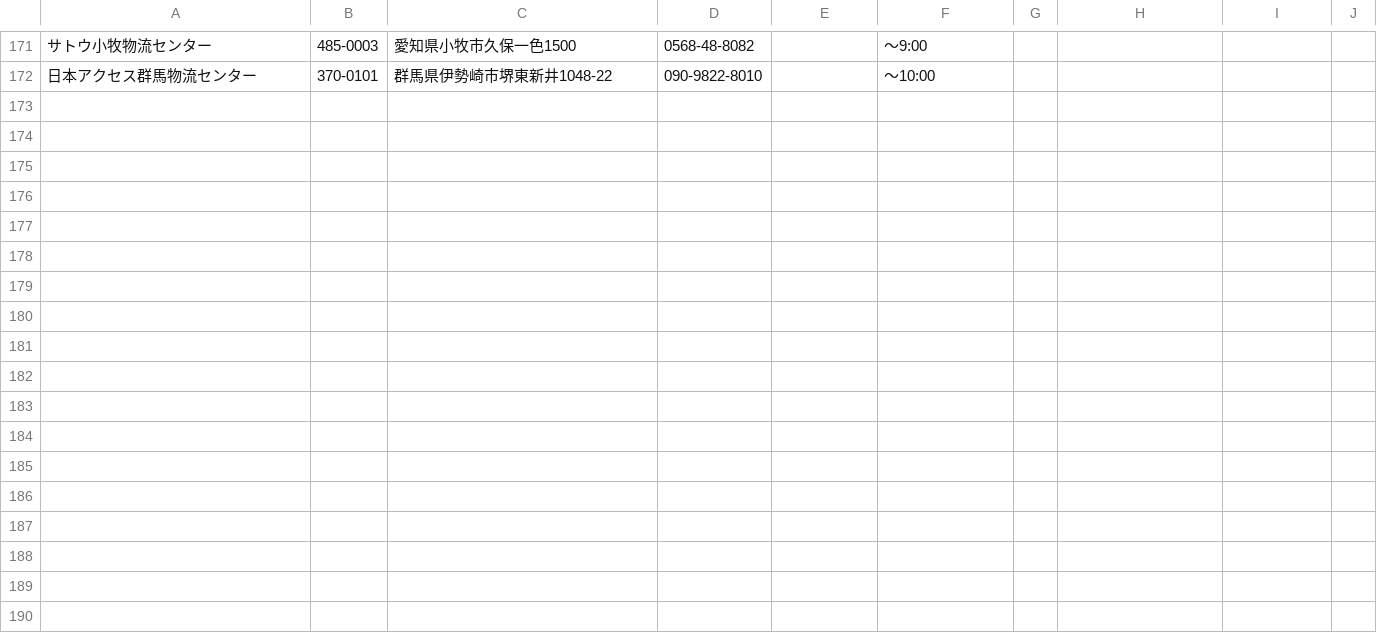
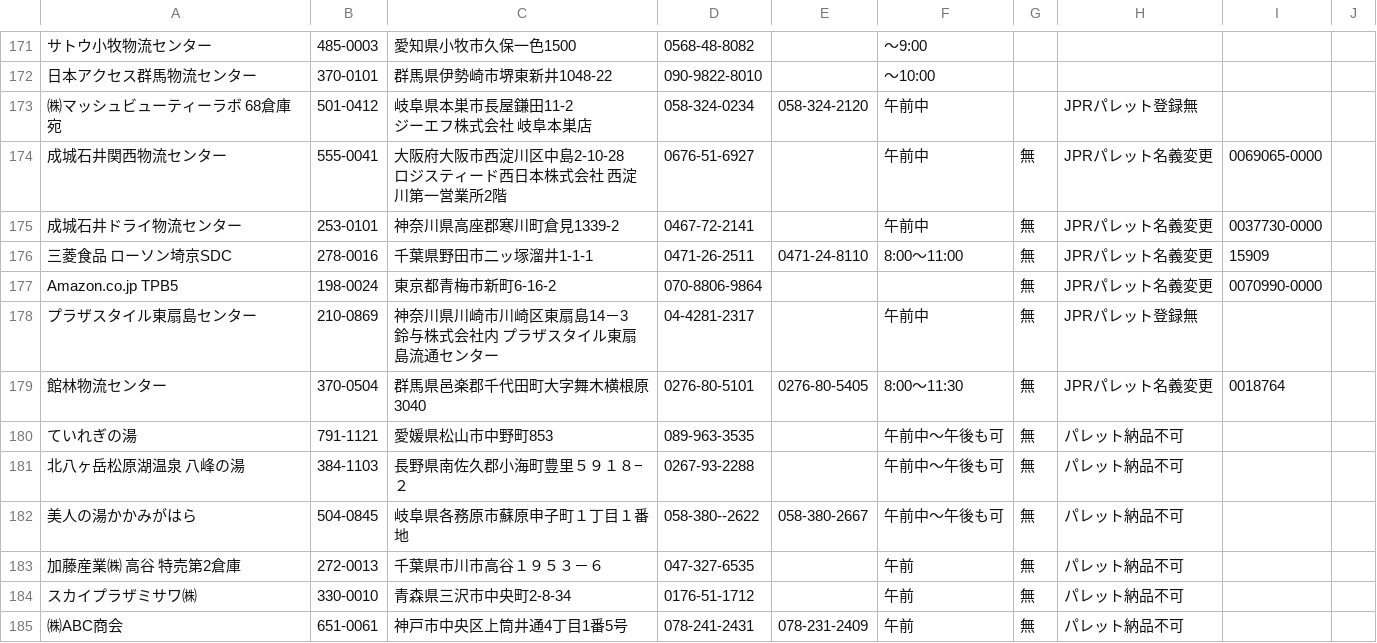
Before and after one commit to kana-ito-ctrl/fax-order-system, a CSV file: data/ddc_master.csv, drawn as a sheet; only a part is shown, gaps mark what is left out; ↵ is a line break in a cell; the diff names each change by its address in the sheet, - before the commit and + after, or states it on an @@ line.

Commit message:
update: ハルナDDCマスタ統合 184件

```diff
--- a/data/ddc_master.csv
+++ b/data/ddc_master.csv
+row 173: ㈱マッシュビューティーラボ 68倉庫宛 | 501-0412 | 岐阜県本巣市長屋鎌田11-2 ↵ ジーエフ株式会社 岐阜本巣店 | 058-324-0234 | 058-324-2120 | 午前中 |  | JPRパレット登録無
+row 174: 成城石井関西物流センター | 555-0041 | 大阪府大阪市西淀川区中島2-10-28 ↵ ロジスティード西日本株式会社 西淀川第一営業所2階 | 0676-51-6927 |  | 午前中 | 無 | JPRパレット名義変更 | 0069065-0000
+row 175: 成城石井ドライ物流センター | 253-0101 | 神奈川県高座郡寒川町倉見1339-2 | 0467-72-2141 |  | 午前中 | 無 | JPRパレット名義変更 | 0037730-0000
+row 176: 三菱食品 ローソン埼京SDC | 278-0016 | 千葉県野田市二ッ塚溜井1-1-1 | 0471-26-2511 | 0471-24-8110 | 8:00～11:00 | 無 | JPRパレット名義変更 | 15909
+row 177: Amazon.co.jp TPB5 | 198-0024 | 東京都青梅市新町6-16-2 | 070-8806-9864 |  |  | 無 | JPRパレット名義変更 | 0070990-0000
+row 178: プラザスタイル東扇島センター | 210-0869 | 神奈川県川崎市川崎区東扇島14－3 ↵ 鈴与株式会社内 プラザスタイル東扇島流通センター | 04-4281-2317 |  | 午前中 | 無 | JPRパレット登録無
+row 179: 館林物流センター | 370-0504 | 群馬県邑楽郡千代田町大字舞木横根原3040 | 0276-80-5101 | 0276-80-5405 | 8:00～11:30 | 無 | JPRパレット名義変更 | 0018764
+row 180: ていれぎの湯 | 791-1121 | 愛媛県松山市中野町853 | 089-963-3535 |  | 午前中～午後も可 | 無 | パレット納品不可
+row 181: 北八ヶ岳松原湖温泉 八峰の湯 | 384-1103 | 長野県南佐久郡小海町豊里５９１８−２ | 0267-93-2288 |  | 午前中～午後も可 | 無 | パレット納品不可
+row 182: 美人の湯かかみがはら | 504-0845 | 岐阜県各務原市蘇原申子町１丁目１番地 | 058-380--2622 | 058-380-2667 | 午前中～午後も可 | 無 | パレット納品不可
+row 183: 加藤産業㈱ 高谷 特売第2倉庫 | 272-0013 | 千葉県市川市高谷１９５３－６ | 047-327-6535 |  | 午前 | 無 | パレット納品不可
+row 184: スカイプラザミサワ㈱ | 330-0010 | 青森県三沢市中央町2-8-34 | 0176-51-1712 |  | 午前 | 無 | パレット納品不可
+row 185: ㈱ABC商会 | 651-0061 | 神戸市中央区上筒井通4丁目1番5号 | 078-241-2431 | 078-231-2409 | 午前 | 無 | パレット納品不可
```
